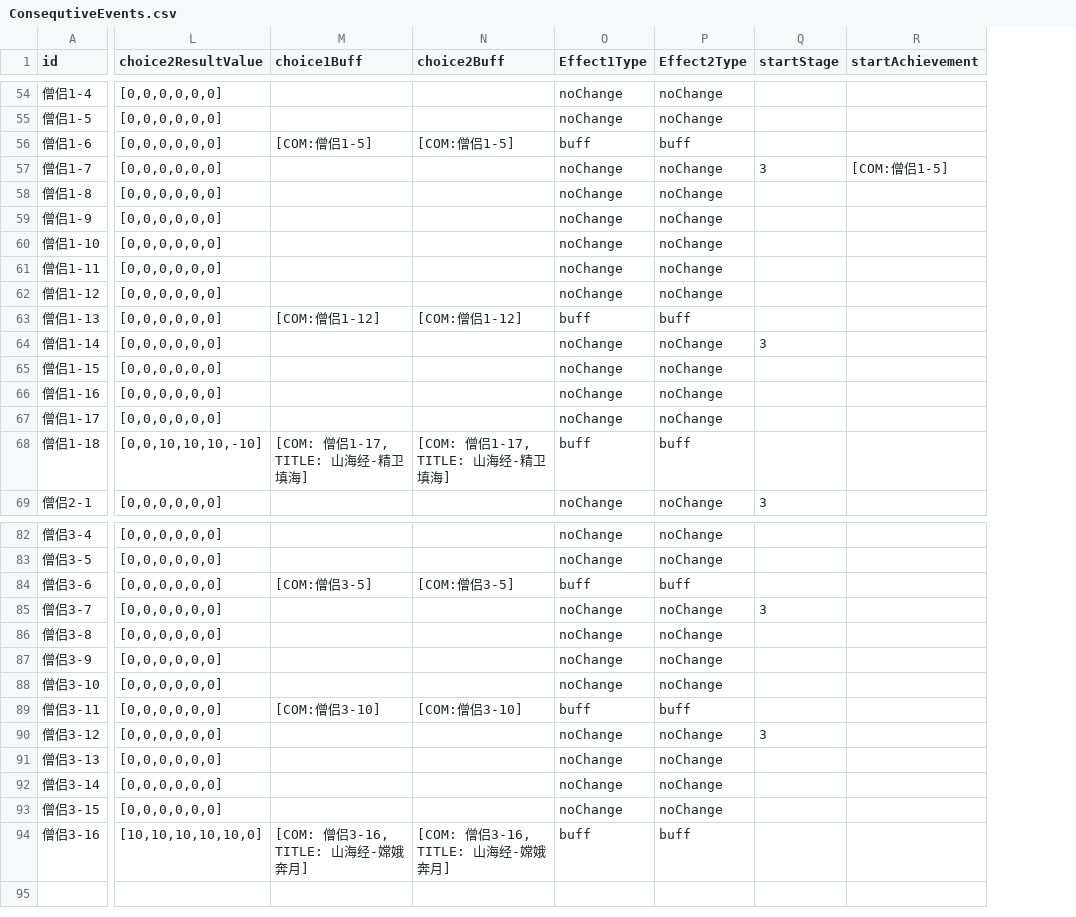
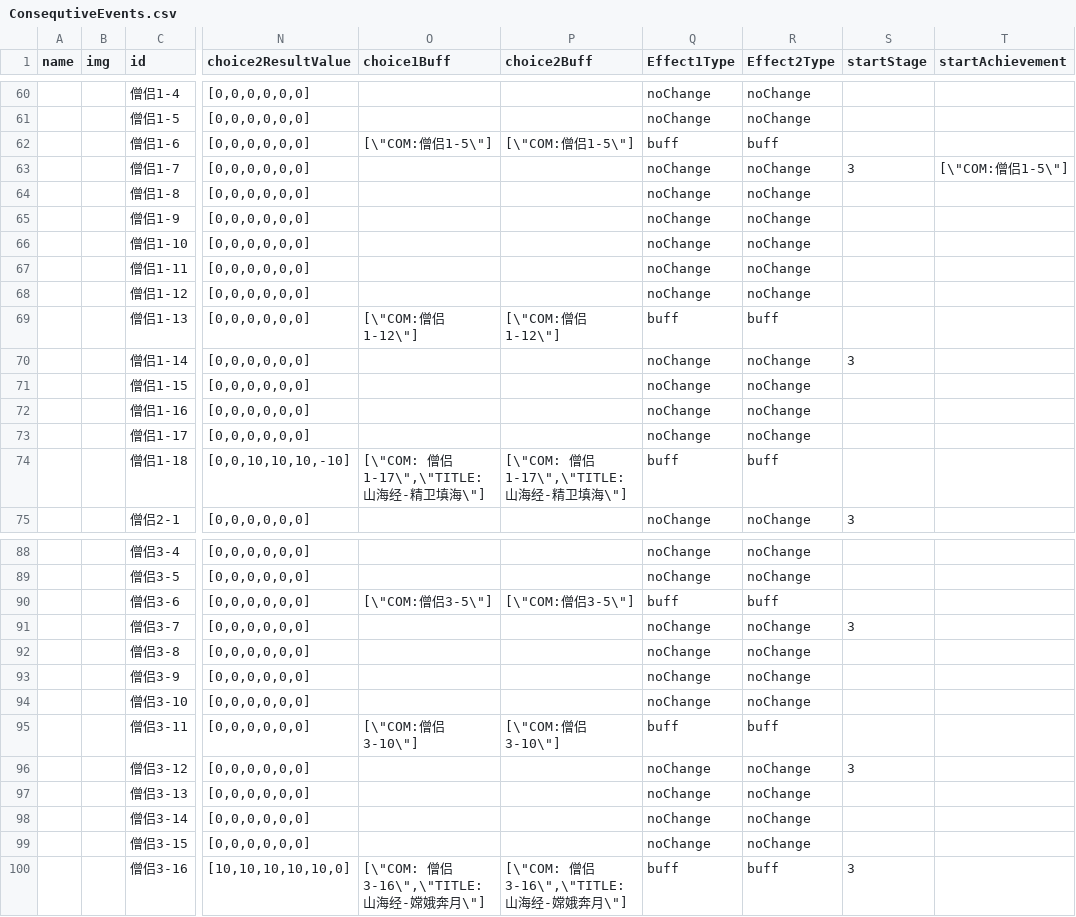
Before and after one commit to LingTian/2018GameJam, a CSV file: js/story/ConsequtiveEvents.csv, drawn as a sheet; only a part is shown, gaps mark what is left out; addresses are those after the commit; the diff covers the shown part only; the diff names each change by its address in the sheet, - before the commit and + after, or states it on an @@ line.

```diff
--- a/js/story/ConsequtiveEvents.csv
+++ b/js/story/ConsequtiveEvents.csv
+column A (name), empty
+column B (img), empty
-O62 (choice1Buff): [COM:僧侣1-5]
+O62 (choice1Buff): [\"COM:僧侣1-5\"]
-P62 (choice2Buff): [COM:僧侣1-5]
+P62 (choice2Buff): [\"COM:僧侣1-5\"]
-T63 (startAchievement): [COM:僧侣1-5]
+T63 (startAchievement): [\"COM:僧侣1-5\"]
-O69 (choice1Buff): [COM:僧侣1-12]
+O69 (choice1Buff): [\"COM:僧侣1-12\"]
-P69 (choice2Buff): [COM:僧侣1-12]
+P69 (choice2Buff): [\"COM:僧侣1-12\"]
-O74 (choice1Buff): [COM: 僧侣1-17, TITLE: 山海经-精卫填海]
+O74 (choice1Buff): [\"COM: 僧侣1-17\",\"TITLE: 山海经-精卫填海\"]
-P74 (choice2Buff): [COM: 僧侣1-17, TITLE: 山海经-精卫填海]
+P74 (choice2Buff): [\"COM: 僧侣1-17\",\"TITLE: 山海经-精卫填海\"]
-O90 (choice1Buff): [COM:僧侣3-5]
+O90 (choice1Buff): [\"COM:僧侣3-5\"]
-P90 (choice2Buff): [COM:僧侣3-5]
+P90 (choice2Buff): [\"COM:僧侣3-5\"]
-O95 (choice1Buff): [COM:僧侣3-10]
+O95 (choice1Buff): [\"COM:僧侣3-10\"]
-P95 (choice2Buff): [COM:僧侣3-10]
+P95 (choice2Buff): [\"COM:僧侣3-10\"]
-O100 (choice1Buff): [COM: 僧侣3-16, TITLE: 山海经-嫦娥奔月]
+O100 (choice1Buff): [\"COM: 僧侣3-16\",\"TITLE: 山海经-嫦娥奔月\"]
-P100 (choice2Buff): [COM: 僧侣3-16, TITLE: 山海经-嫦娥奔月]
+P100 (choice2Buff): [\"COM: 僧侣3-16\",\"TITLE: 山海经-嫦娥奔月\"]
-S100 (startStage): (empty)
+S100 (startStage): 3
```
Also changed, not shown: 6 added rows and 37 edited cells elsewhere in this file.
